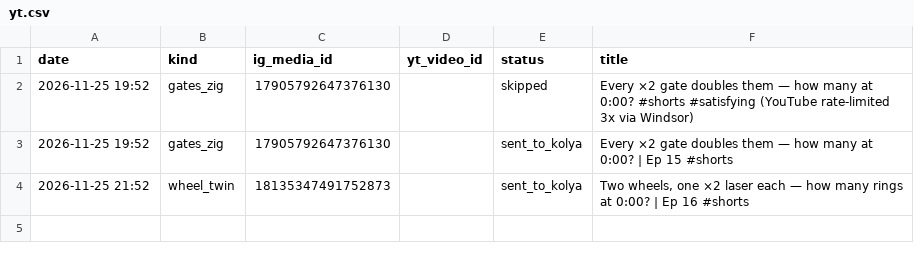
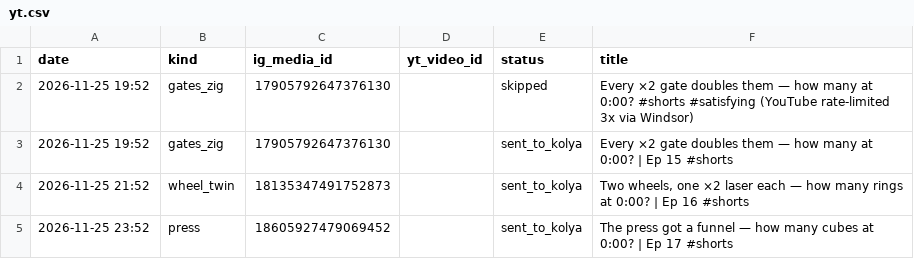
Before and after one commit to truniprof-art/viral-reels, a CSV file: yt.csv, drawn as a sheet; the diff names each change by its address in the sheet, - before the commit and + after, or states it on an @@ line.

```diff
--- a/yt.csv
+++ b/yt.csv
+row 5: 2026-11-25 23:52 | press | 18605927479069452 |  | sent_to_kolya | The press got a funnel — how many cubes at 0:00? | Ep 17 #shorts
```
Also changed, not shown: posts.csv, 5 other files.
